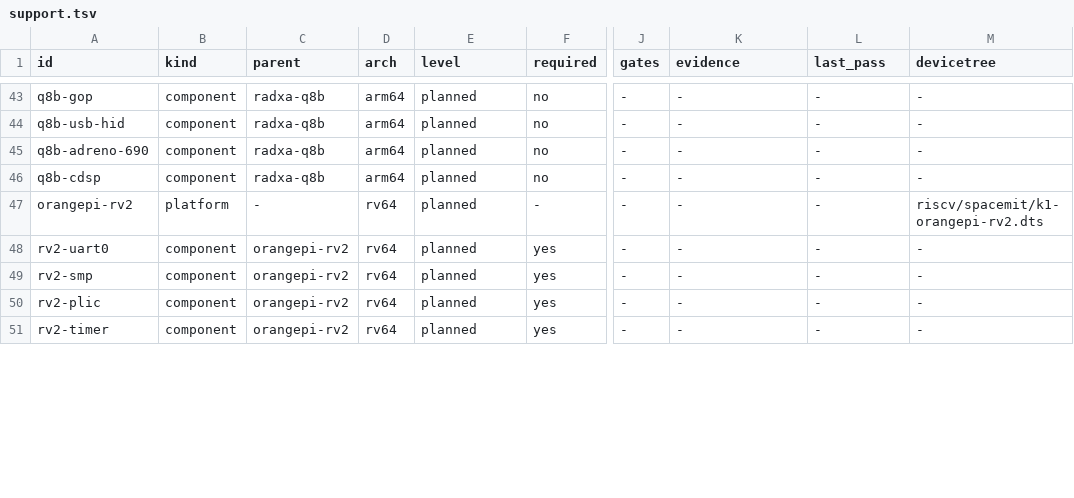
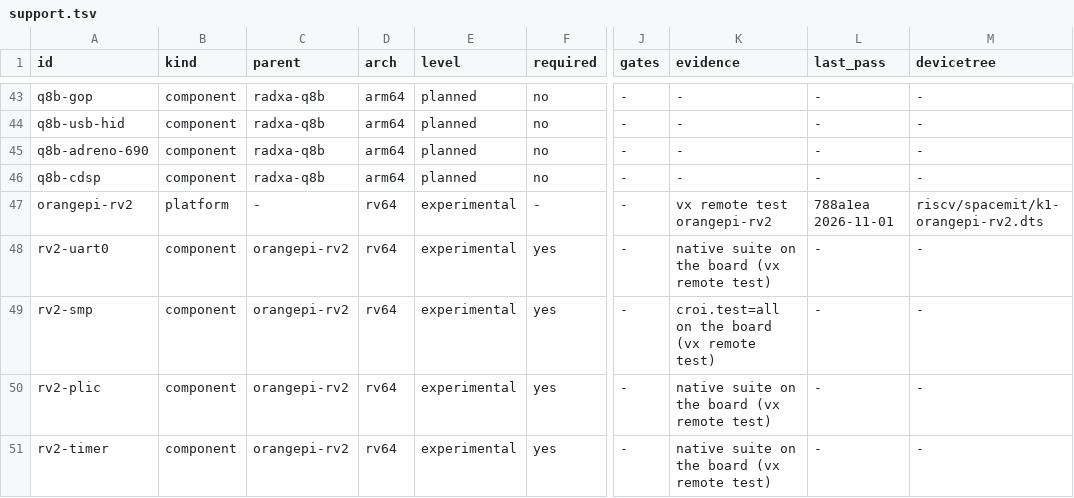
Before and after one commit to JamesKane/VectraOS, a TSV file: docs/hardware/support.tsv, drawn as a sheet; only a part is shown, gaps mark what is left out; the diff covers the shown part only; the diff names each change by its address in the sheet, - before the commit and + after, or states it on an @@ line.

```diff
--- a/docs/hardware/support.tsv
+++ b/docs/hardware/support.tsv
-E47:E51 (level): planned
+E47:E51 (level): experimental
-K47 (evidence): -
+K47 (evidence): vx remote test orangepi-rv2
-L47 (last_pass): -
+L47 (last_pass): 788a1ea 2026-11-01
-K48 (evidence): -
+K48 (evidence): native suite on the board (vx remote test)
-K49 (evidence): -
+K49 (evidence): croi.test=all on the board (vx remote test)
-K50:K51 (evidence): -
+K50:K51 (evidence): native suite on the board (vx remote test)
```
Also changed, not shown: 7 edited cells elsewhere in this file, docs/hardware/runs.tsv, 2 other files.
